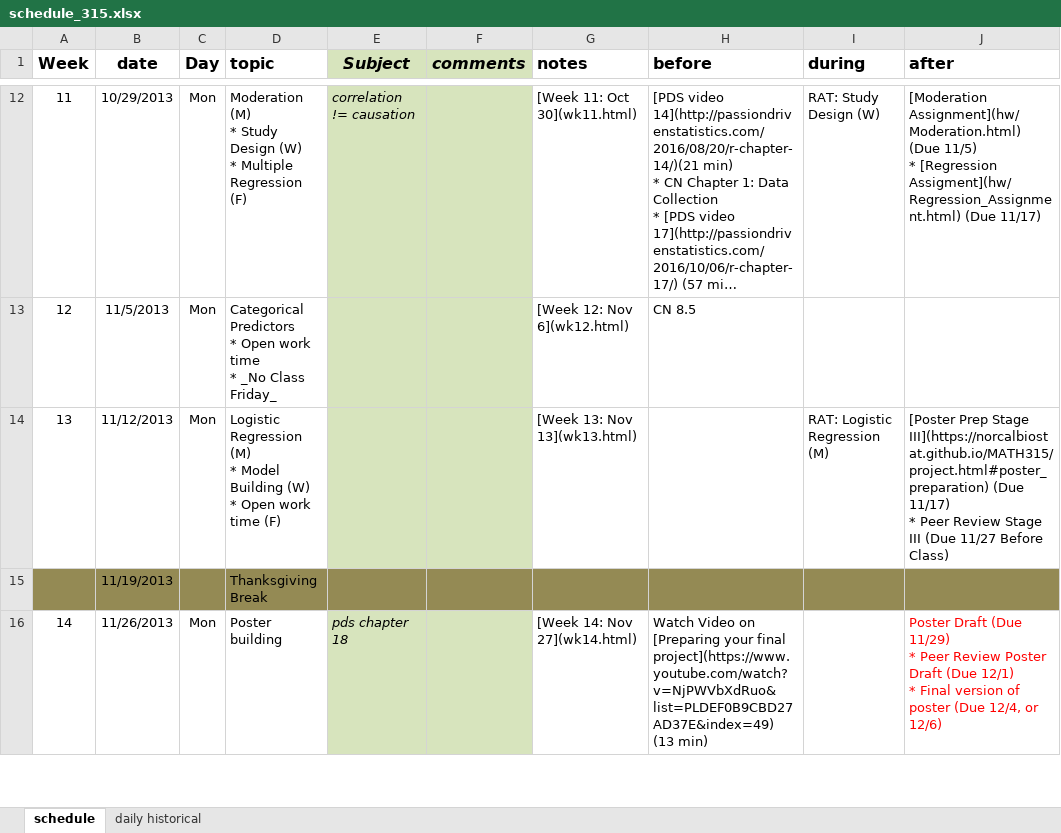
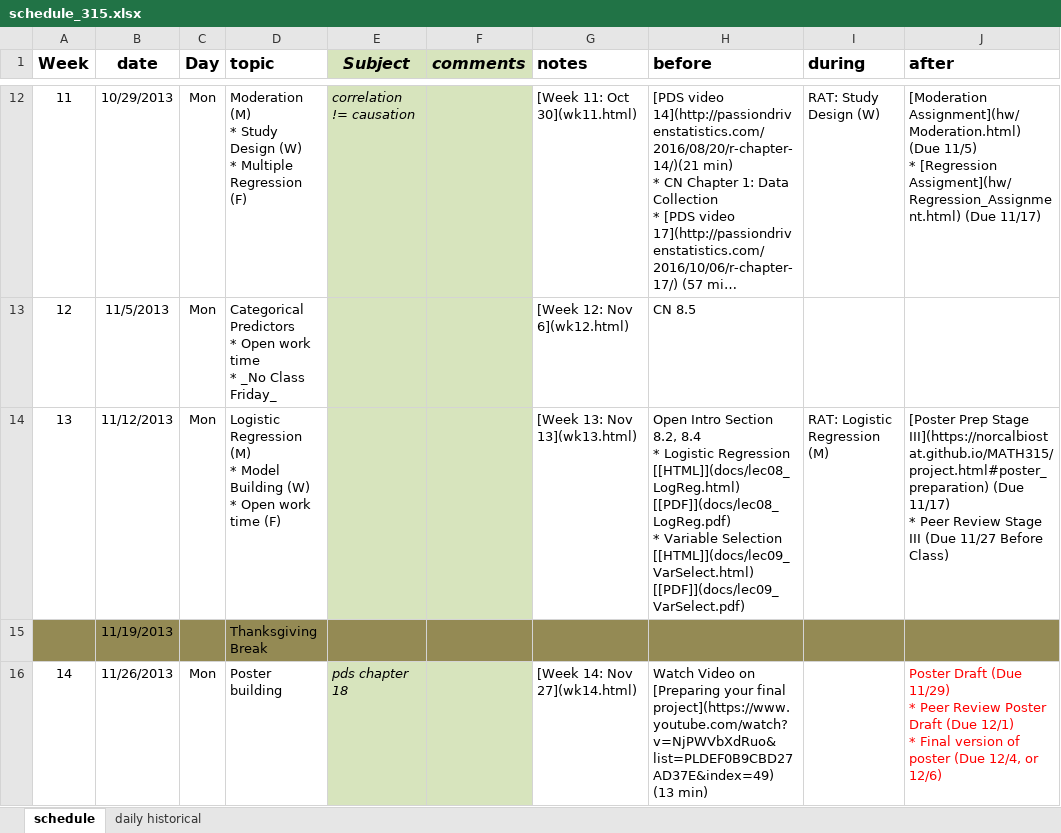
Before and after one commit to KirosG/MATH315, an Excel workbook: schedule_315.xlsx, sheet schedule, drawn as a sheet; only a part is shown, gaps mark what is left out; long unchanged cells end in …; values as stored, in another font and other column widths than the file's, no borders; ↵ is a line break in a cell; the diff names each change by its address in the sheet, - before the commit and + after, or states it on an @@ line.

Commit message:
add var select notes

```diff
--- a/schedule_315.xlsx (sheet schedule)
+++ b/schedule_315.xlsx (sheet schedule)
-H14 (before): (empty)
+H14 (before): Open Intro Section 8.2, 8.4 ↵ * Logistic Regression [[HTML]](docs/lec08_LogReg.html) [[PDF]](docs/lec08_LogReg.pdf) ↵ * Variable Selection [[HTML]](docs/lec09_VarSelect.html) [[PDF]](docs/lec09_VarSelect.pdf)
```
Also changed, not shown: 5 other files.
